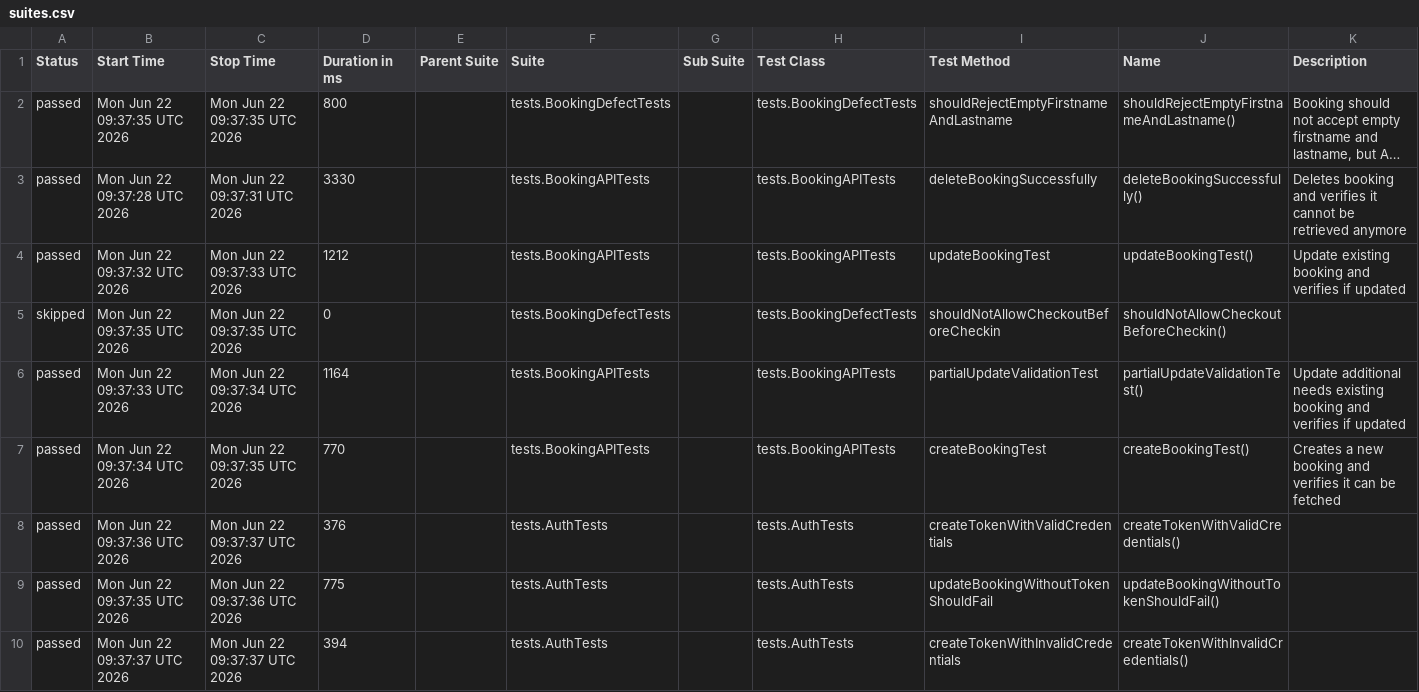
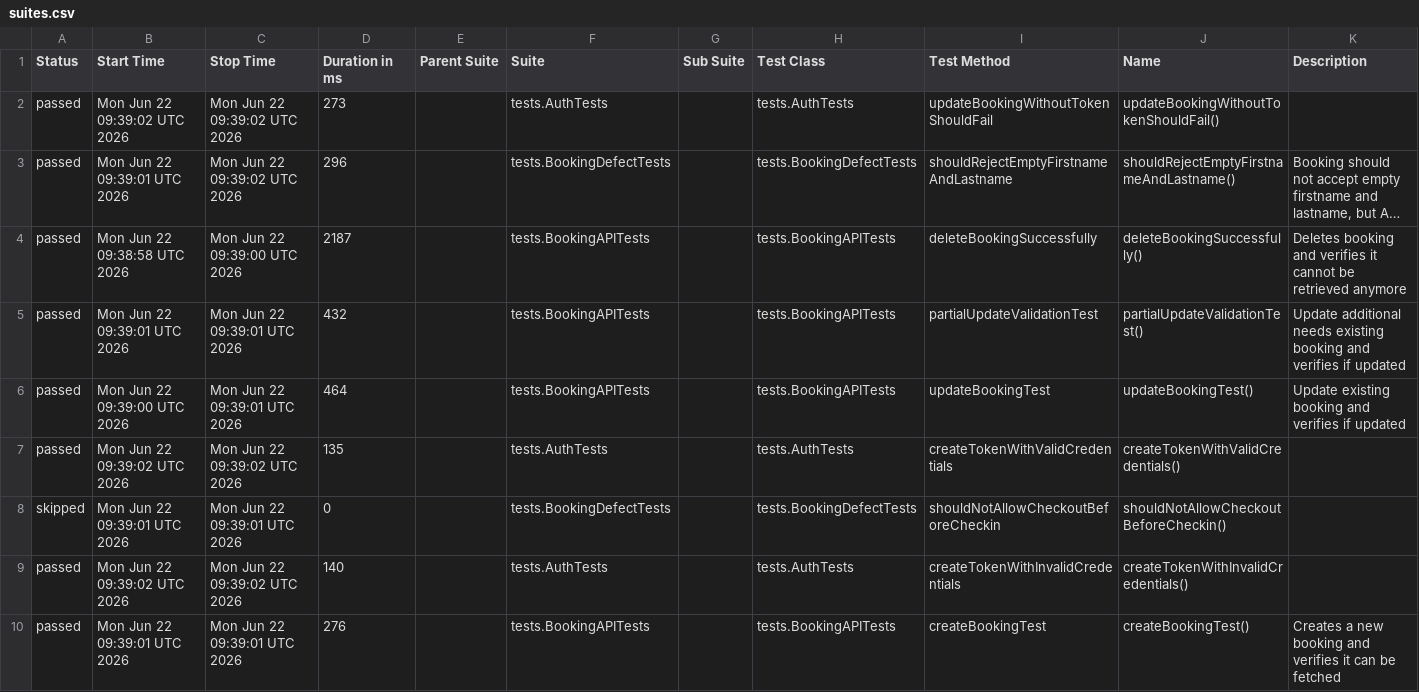
Before and after one commit to pajicsara/restful-booking-api-tests, a CSV file: data/suites.csv, drawn as a sheet; long unchanged cells end in …; removed rows and columns are numbered as before the commit, all else as after; the diff names each change by its address in the sheet, - before the commit and + after, or states it on an @@ line.

```diff
--- a/data/suites.csv
+++ b/data/suites.csv
+row 2: passed | Mon Jun 22 09:39:02 UTC 2026 | Mon Jun 22 09:39:02 UTC 2026 | 273 |  | tests.AuthTests |  | tests.AuthTests | updateBookingWithoutTokenShouldFail | updateBookingWithoutTokenShouldFail()
-B3 (Start Time): Mon Jun 22 09:37:35 UTC 2026
+B3 (Start Time): Mon Jun 22 09:39:01 UTC 2026
-C3 (Stop Time): Mon Jun 22 09:37:35 UTC 2026
+C3 (Stop Time): Mon Jun 22 09:39:02 UTC 2026
-D3 (Duration in ms): 800
+D3 (Duration in ms): 296
-B4 (Start Time): Mon Jun 22 09:37:28 UTC 2026
+B4 (Start Time): Mon Jun 22 09:38:58 UTC 2026
-C4 (Stop Time): Mon Jun 22 09:37:31 UTC 2026
+C4 (Stop Time): Mon Jun 22 09:39:00 UTC 2026
-D4 (Duration in ms): 3330
+D4 (Duration in ms): 2187
-row 4: passed | Mon Jun 22 09:37:32 UTC 2026 | Mon Jun 22 09:37:33 UTC 2026 | 1212 |  | tests.BookingAPITests |  | tests.BookingAPITests | updateBookingTest | updateBookingTest() | Update existing booking and verifies if updated
-row 5: skipped | Mon Jun 22 09:37:35 UTC 2026 | Mon Jun 22 09:37:35 UTC 2026 | 0 |  | tests.BookingDefectTests |  | tests.BookingDefectTests | shouldNotAllowCheckoutBeforeCheckin | shouldNotAllowCheckoutBeforeCheckin()
-B5 (Start Time): Mon Jun 22 09:37:33 UTC 2026
+B5 (Start Time): Mon Jun 22 09:39:01 UTC 2026
-C5 (Stop Time): Mon Jun 22 09:37:34 UTC 2026
+C5 (Stop Time): Mon Jun 22 09:39:01 UTC 2026
-D5 (Duration in ms): 1164
+D5 (Duration in ms): 432
-B6 (Start Time): Mon Jun 22 09:37:34 UTC 2026
+B6 (Start Time): Mon Jun 22 09:39:00 UTC 2026
-C6 (Stop Time): Mon Jun 22 09:37:35 UTC 2026
+C6 (Stop Time): Mon Jun 22 09:39:01 UTC 2026
-D6 (Duration in ms): 770
+D6 (Duration in ms): 464
-I6 (Test Method): createBookingTest
+I6 (Test Method): updateBookingTest
-J6 (Name): createBookingTest()
+J6 (Name): updateBookingTest()
-K6 (Description): Creates a new booking and verifies it can be fetched
+K6 (Description): Update existing booking and verifies if updated
-B7 (Start Time): Mon Jun 22 09:37:36 UTC 2026
+B7 (Start Time): Mon Jun 22 09:39:02 UTC 2026
-C7 (Stop Time): Mon Jun 22 09:37:37 UTC 2026
+C7 (Stop Time): Mon Jun 22 09:39:02 UTC 2026
-D7 (Duration in ms): 376
+D7 (Duration in ms): 135
-row 9: passed | Mon Jun 22 09:37:35 UTC 2026 | Mon Jun 22 09:37:36 UTC 2026 | 775 |  | tests.AuthTests |  | tests.AuthTests | updateBookingWithoutTokenShouldFail | updateBookingWithoutTokenShouldFail()
+row 8: skipped | Mon Jun 22 09:39:01 UTC 2026 | Mon Jun 22 09:39:01 UTC 2026 | 0 |  | tests.BookingDefectTests |  | tests.BookingDefectTests | shouldNotAllowCheckoutBeforeCheckin | shouldNotAllowCheckoutBeforeCheckin()
-B9 (Start Time): Mon Jun 22 09:37:37 UTC 2026
+B9 (Start Time): Mon Jun 22 09:39:02 UTC 2026
-C9 (Stop Time): Mon Jun 22 09:37:37 UTC 2026
+C9 (Stop Time): Mon Jun 22 09:39:02 UTC 2026
-D9 (Duration in ms): 394
+D9 (Duration in ms): 140
+row 10: passed | Mon Jun 22 09:39:01 UTC 2026 | Mon Jun 22 09:39:01 UTC 2026 | 276 |  | tests.BookingAPITests |  | tests.BookingAPITests | createBookingTest | createBookingTest() | Creates a new booking and verifies it can be fetched
```
Also changed, not shown: data/behaviors.csv, 31 other files.
